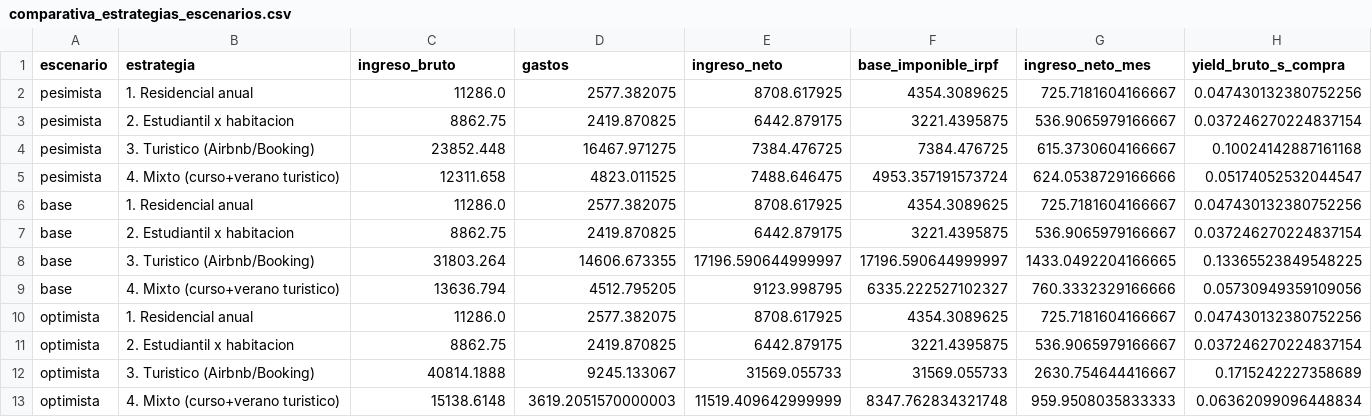
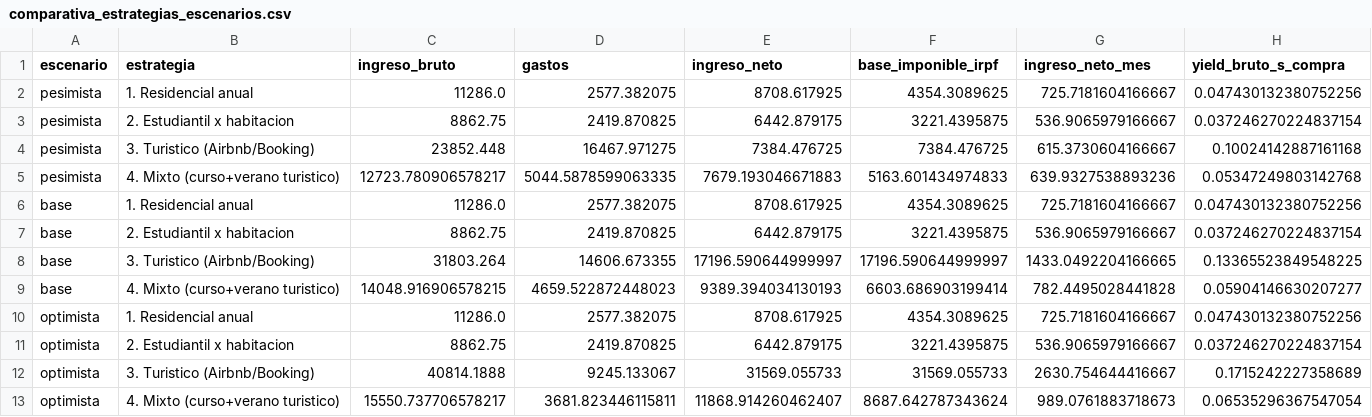
Before and after one commit to janirasl/A.R-san-vicente, a CSV file: eda/comparativa_estrategias_escenarios.csv, drawn as a sheet; only a part is shown; removed rows and columns are numbered as before the commit, all else as after; rows hold the shown columns only; the diff names each change by its address in the sheet, - before the commit and + after, or states it on an @@ line.

```diff
--- a/eda/comparativa_estrategias_escenarios.csv
+++ b/eda/comparativa_estrategias_escenarios.csv
-row 5: pesimista | 4. Mixto (curso+verano turistico) | 12311.658 | 4823.011525 | 7488.646475 | 4953.357191573724 | 624.0538729166666 | 0.05174052532044547
+row 5: pesimista | 4. Mixto (curso+verano turistico) | 12723.780906578217 | 5044.5878599063335 | 7679.193046671883 | 5163.601434974833 | 639.9327538893236 | 0.05347249803142768
-row 9: base | 4. Mixto (curso+verano turistico) | 13636.794 | 4512.795205 | 9123.998795 | 6335.222527102327 | 760.3332329166666 | 0.05730949359109056
+row 9: base | 4. Mixto (curso+verano turistico) | 14048.916906578215 | 4659.522872448023 | 9389.394034130193 | 6603.686903199414 | 782.4495028441828 | 0.05904146630207277
-row 13: optimista | 4. Mixto (curso+verano turistico) | 15138.6148 | 3619.2051570000003 | 11519.409642999999 | 8347.762834321748 | 959.9508035833333 | 0.06362099096448834
+row 13: optimista | 4. Mixto (curso+verano turistico) | 15550.737706578217 | 3681.823446115811 | 11868.914260462407 | 8687.642787343624 | 989.0761883718673 | 0.06535296367547054
```
Also changed, not shown: 7 other files.
